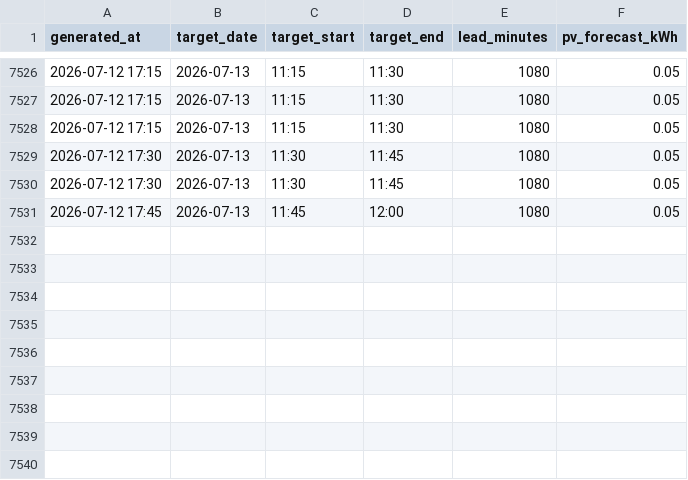
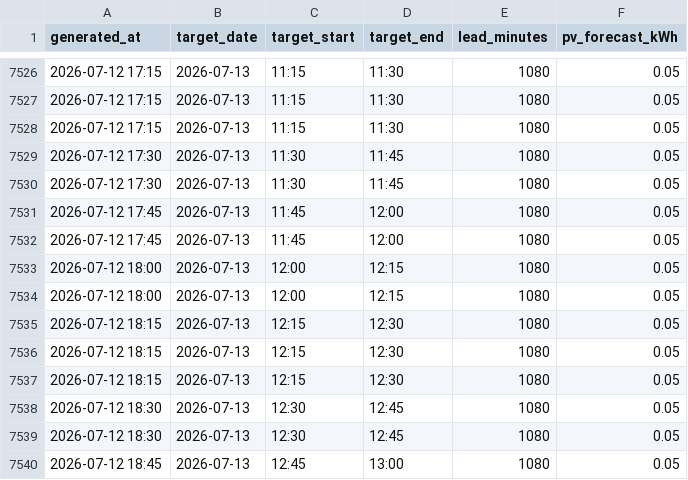
Before and after one commit to mzaborowski-sketch/sol, a CSV file: site/assets/data/20_50_pv_use_prices_forecast__lead18h_samples.csv, drawn as a sheet; only a part is shown, gaps mark what is left out.

```diff
--- a/site/assets/data/20_50_pv_use_prices_forecast__lead18h_samples.csv
+++ b/site/assets/data/20_50_pv_use_prices_forecast__lead18h_samples.csv
@@ -7531 +7531,10 @@ generated_at;target_date;target_start;target_end;lead_minutes;pv_forecast_kWh
 2026-07-12 17:45;2026-07-13;11:45;12:00;1080;0.05
+2026-07-12 17:45;2026-07-13;11:45;12:00;1080;0.05
+2026-07-12 18:00;2026-07-13;12:00;12:15;1080;0.05
+2026-07-12 18:00;2026-07-13;12:00;12:15;1080;0.05
+2026-07-12 18:15;2026-07-13;12:15;12:30;1080;0.05
+2026-07-12 18:15;2026-07-13;12:15;12:30;1080;0.05
+2026-07-12 18:15;2026-07-13;12:15;12:30;1080;0.05
+2026-07-12 18:30;2026-07-13;12:30;12:45;1080;0.05
+2026-07-12 18:30;2026-07-13;12:30;12:45;1080;0.05
+2026-07-12 18:45;2026-07-13;12:45;13:00;1080;0.05
```
Also changed, not shown: site/assets/data/00_statusy__items.csv, site/assets/data/20_16_energy_balance_current__daily.csv, 52 other files.
